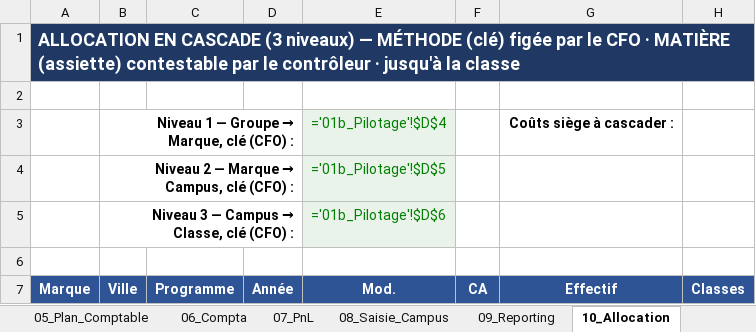
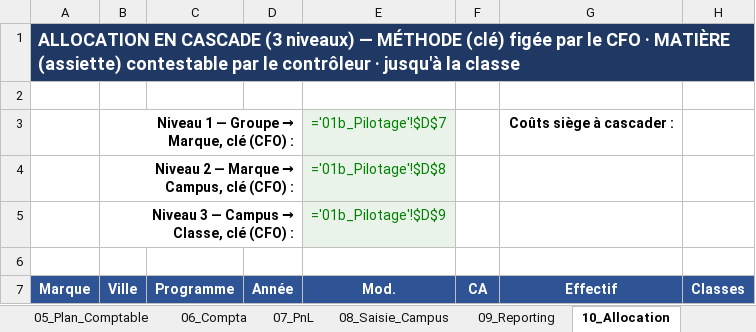
Before and after one commit to elmeziatims-art/demo5, an Excel workbook: eduservices/EDUSERVICES_Modele_CA_v3.xlsx, sheet 10_Allocation, drawn as a sheet; only a part is shown; values as stored, in another font and other column widths than the file's, no borders; formulas without a stored value are shown as written; conditional formats not drawn; the diff covers the shown part only; the diff names each change by its address in the sheet, - before the commit and + after, or states it on an @@ line.

```diff
--- a/eduservices/EDUSERVICES_Modele_CA_v3.xlsx (sheet 10_Allocation)
+++ b/eduservices/EDUSERVICES_Modele_CA_v3.xlsx (sheet 10_Allocation)
-E3 (Mod.): ='01b_Pilotage'!$D$4
+E3 (Mod.): ='01b_Pilotage'!$D$7
-E4 (Mod.): ='01b_Pilotage'!$D$5
+E4 (Mod.): ='01b_Pilotage'!$D$8
-E5 (Mod.): ='01b_Pilotage'!$D$6
+E5 (Mod.): ='01b_Pilotage'!$D$9
```
Also changed, not shown: 116 edited cells elsewhere in this sheet, sheet 01b_Pilotage, sheet 03_Campagnes, 1 other file.
